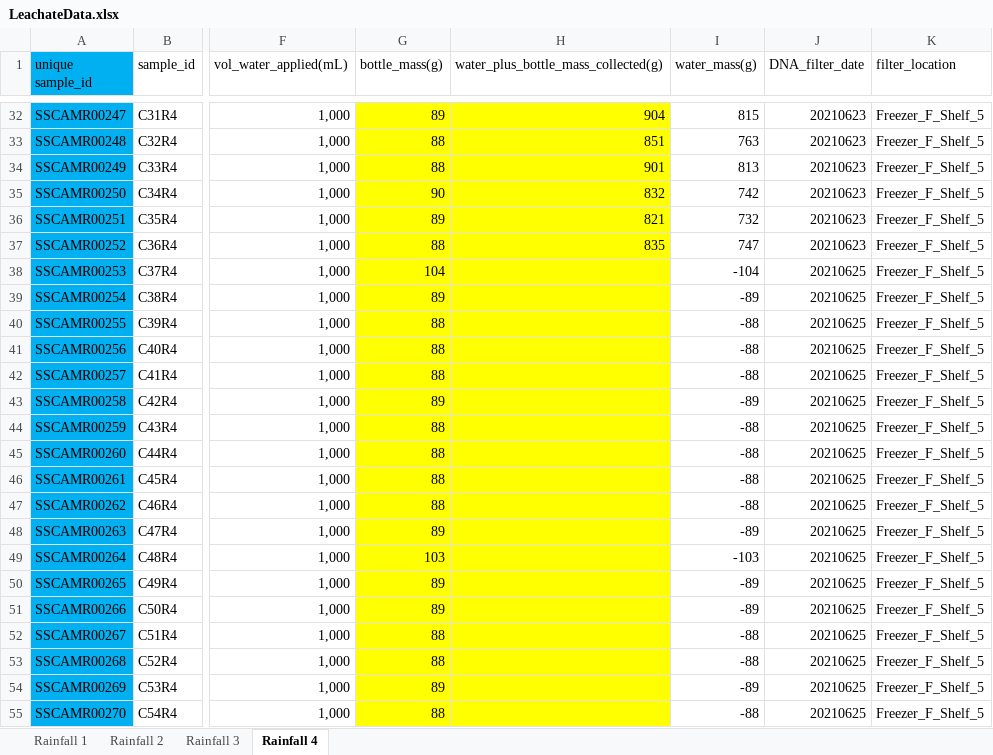
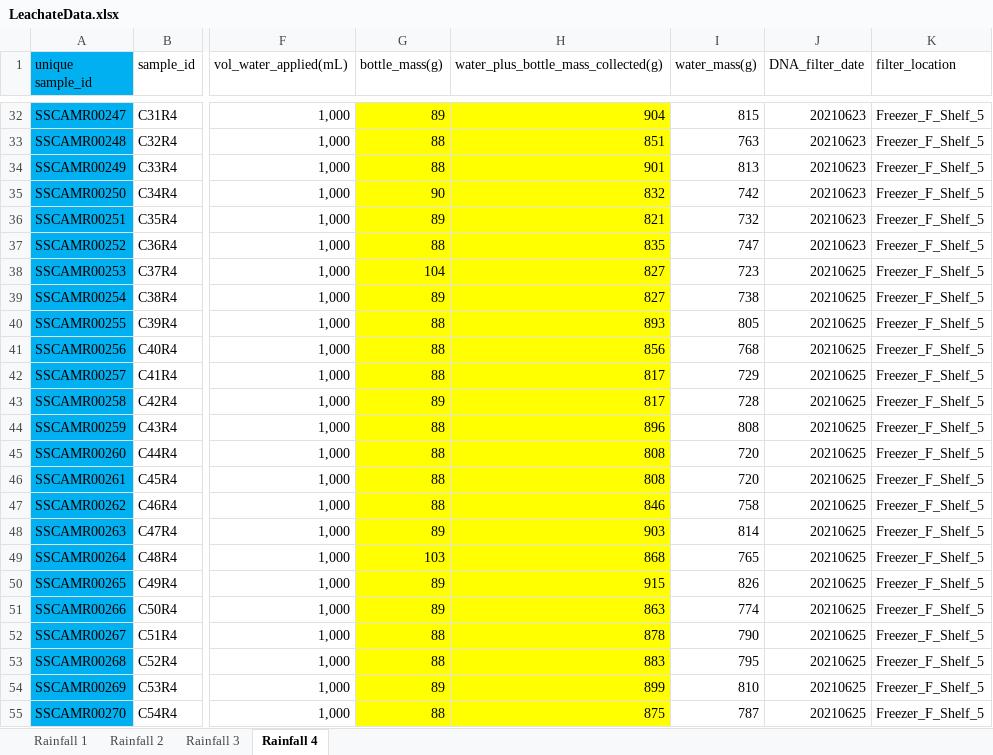
Before and after one commit to jflater/2021_strips_soil_column, an Excel workbook: Data/LeachateData.xlsx, sheet Rainfall 4, drawn as a sheet; only a part is shown, gaps mark what is left out; values as stored, in another font and other column widths than the file's, no borders; the diff names each change by its address in the sheet, - before the commit and + after, or states it on an @@ line.

```diff
--- a/Data/LeachateData.xlsx (sheet Rainfall 4)
+++ b/Data/LeachateData.xlsx (sheet Rainfall 4)
-H38:H39: (empty)
+H38:H39: 827
-I38 (water_mass(g)): -104
+I38 (water_mass(g)): 723
-I39 (water_mass(g)): -89
+I39 (water_mass(g)): 738
-H40: (empty)
+H40: 893
-I40 (water_mass(g)): -88
+I40 (water_mass(g)): 805
-H41: (empty)
+H41: 856
-I41 (water_mass(g)): -88
+I41 (water_mass(g)): 768
-H42:H43: (empty)
+H42:H43: 817
-I42 (water_mass(g)): -88
+I42 (water_mass(g)): 729
-I43 (water_mass(g)): -89
+I43 (water_mass(g)): 728
-H44: (empty)
+H44: 896
-I44 (water_mass(g)): -88
+I44 (water_mass(g)): 808
-H45:H46: (empty)
+H45:H46: 808
-I45:I46 (water_mass(g)): -88
+I45:I46 (water_mass(g)): 720
-H47: (empty)
+H47: 846
-I47 (water_mass(g)): -88
+I47 (water_mass(g)): 758
-H48: (empty)
+H48: 903
-I48 (water_mass(g)): -89
+I48 (water_mass(g)): 814
-H49: (empty)
+H49: 868
-I49 (water_mass(g)): -103
+I49 (water_mass(g)): 765
-H50: (empty)
+H50: 915
-I50 (water_mass(g)): -89
+I50 (water_mass(g)): 826
-H51: (empty)
+H51: 863
-I51 (water_mass(g)): -89
+I51 (water_mass(g)): 774
-H52: (empty)
+H52: 878
-I52 (water_mass(g)): -88
+I52 (water_mass(g)): 790
-H53: (empty)
+H53: 883
-I53 (water_mass(g)): -88
+I53 (water_mass(g)): 795
-H54: (empty)
+H54: 899
-I54 (water_mass(g)): -89
+I54 (water_mass(g)): 810
-H55: (empty)
+H55: 875
-I55 (water_mass(g)): -88
+I55 (water_mass(g)): 787
```
Also changed, not shown: 2 other files.
